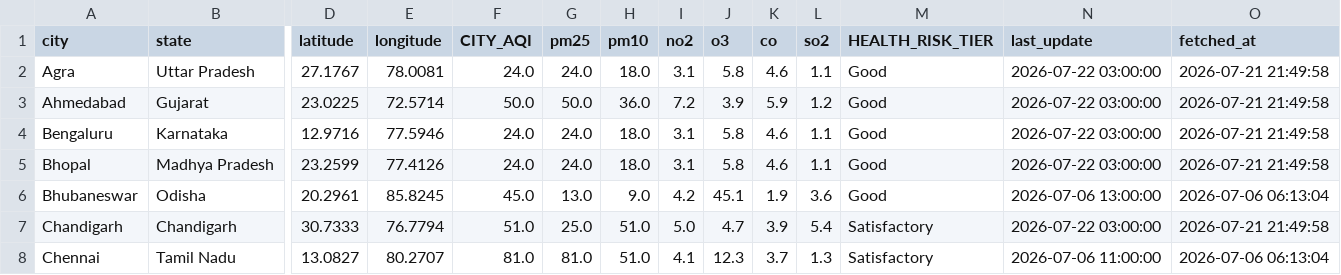
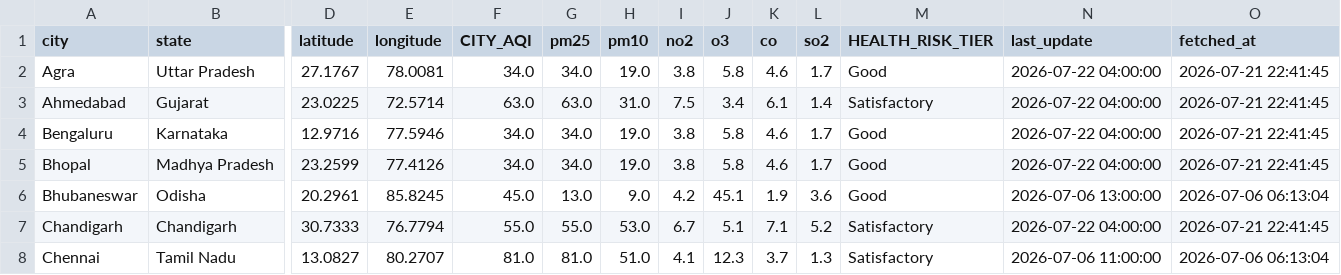
Before and after one commit to Sxdarksoul/AQI-pipeline, a CSV file: aqi_latest.csv, drawn as a sheet; only a part is shown, gaps mark what is left out; the diff covers the shown part only; the diff names each change by its address in the sheet, - before the commit and + after, or states it on an @@ line.

```diff
--- a/aqi_latest.csv
+++ b/aqi_latest.csv
-F2 (CITY_AQI): 24.0
+F2 (CITY_AQI): 34.0
-G2 (pm25): 24.0
+G2 (pm25): 34.0
-H2 (pm10): 18.0
+H2 (pm10): 19.0
-I2 (no2): 3.1
+I2 (no2): 3.8
-L2 (so2): 1.1
+L2 (so2): 1.7
-N2:N5 (last_update): 2026-07-22 03:00:00
+N2:N5 (last_update): 2026-07-22 04:00:00
-O2:O5 (fetched_at): 2026-07-21 21:49:58
+O2:O5 (fetched_at): 2026-07-21 22:41:45
-F3 (CITY_AQI): 50.0
+F3 (CITY_AQI): 63.0
-G3 (pm25): 50.0
+G3 (pm25): 63.0
-H3 (pm10): 36.0
+H3 (pm10): 31.0
-I3 (no2): 7.2
+I3 (no2): 7.5
-J3 (o3): 3.9
+J3 (o3): 3.4
-K3 (co): 5.9
+K3 (co): 6.1
-L3 (so2): 1.2
+L3 (so2): 1.4
-M3 (HEALTH_RISK_TIER): Good
+M3 (HEALTH_RISK_TIER): Satisfactory
-F4:F5 (CITY_AQI): 24.0
+F4:F5 (CITY_AQI): 34.0
-G4:G5 (pm25): 24.0
+G4:G5 (pm25): 34.0
-H4:H5 (pm10): 18.0
+H4:H5 (pm10): 19.0
-I4:I5 (no2): 3.1
+I4:I5 (no2): 3.8
-L4:L5 (so2): 1.1
+L4:L5 (so2): 1.7
-F7 (CITY_AQI): 51.0
+F7 (CITY_AQI): 55.0
-G7 (pm25): 25.0
+G7 (pm25): 55.0
-H7 (pm10): 51.0
+H7 (pm10): 53.0
-I7 (no2): 5.0
+I7 (no2): 6.7
-J7 (o3): 4.7
+J7 (o3): 5.1
-K7 (co): 3.9
+K7 (co): 7.1
-L7 (so2): 5.4
+L7 (so2): 5.2
-N7 (last_update): 2026-07-22 03:00:00
+N7 (last_update): 2026-07-22 04:00:00
-O7 (fetched_at): 2026-07-21 21:49:58
+O7 (fetched_at): 2026-07-21 22:41:45
```
Also changed, not shown: 118 edited cells elsewhere in this file, aqi_state.csv, 2 other files.
